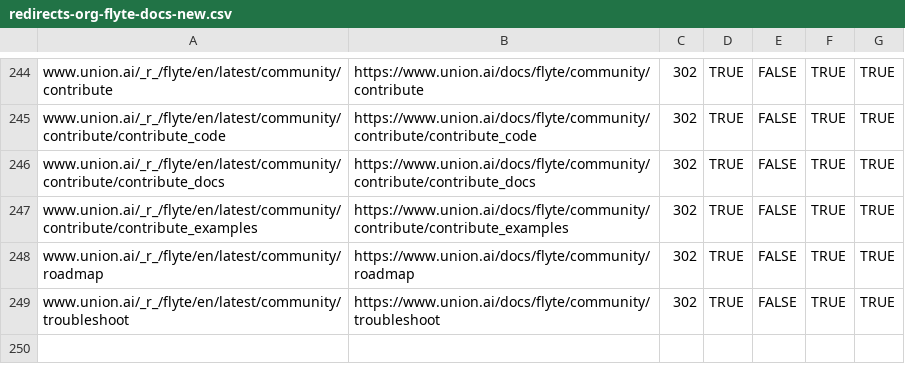
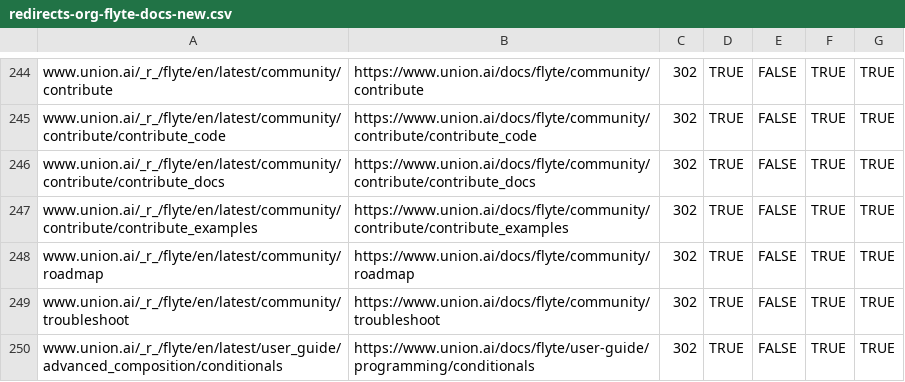
Before and after one commit to unionai/unionai-docs, a CSV file: redirects-org-flyte-docs-new.csv, drawn as a sheet; only a part is shown, gaps mark what is left out; the diff names each change by its address in the sheet, - before the commit and + after, or states it on an @@ line.

Commit message:
add redirect for conditionals

```diff
--- a/redirects-org-flyte-docs-new.csv
+++ b/redirects-org-flyte-docs-new.csv
+row 250: www.union.ai/_r_/flyte/en/latest/user_guide/advanced_composition/conditionals | https://www.union.ai/docs/flyte/user-guide/programming/conditionals | 302 | TRUE | FALSE | TRUE | TRUE
```
